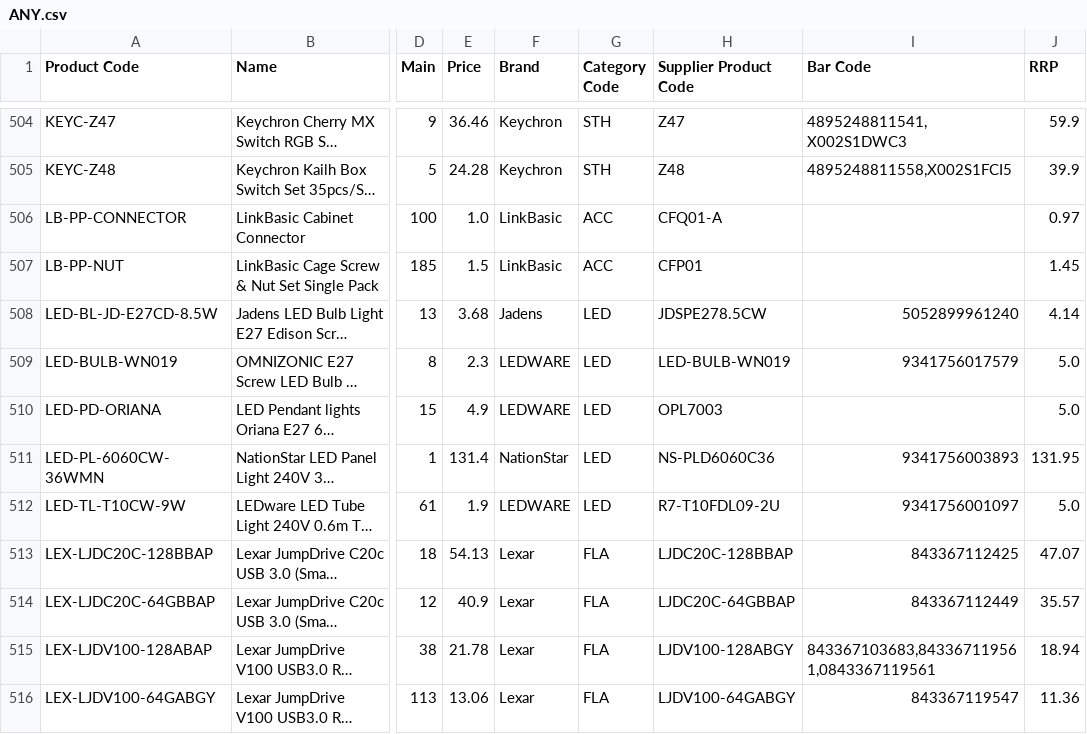
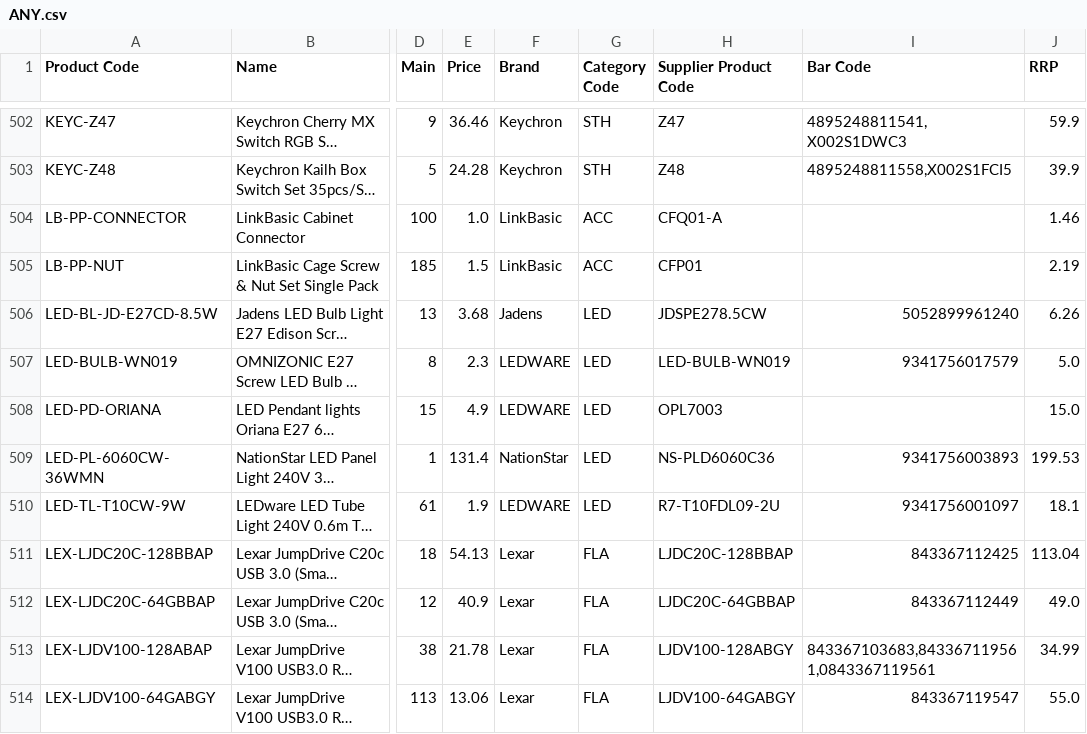
Before and after one commit to weberyuweili/cackle-catalogs, a CSV file: ANY.csv, drawn as a sheet; only a part is shown, gaps mark what is left out; long unchanged cells end in …; addresses are those after the commit; the diff covers the shown part only; the diff names each change by its address in the sheet, - before the commit and + after, or states it on an @@ line.

Commit message:
UpdateANY.csv

```diff
--- a/ANY.csv
+++ b/ANY.csv
-J504 (RRP): 0.97
+J504 (RRP): 1.46
-J505 (RRP): 1.45
+J505 (RRP): 2.19
-J506 (RRP): 4.14
+J506 (RRP): 6.26
-J508 (RRP): 5.0
+J508 (RRP): 15.0
-J509 (RRP): 131.95
+J509 (RRP): 199.53
-J510 (RRP): 5.0
+J510 (RRP): 18.1
-J511 (RRP): 47.07
+J511 (RRP): 113.04
-J512 (RRP): 35.57
+J512 (RRP): 49.0
-J513 (RRP): 18.94
+J513 (RRP): 34.99
-J514 (RRP): 11.36
+J514 (RRP): 55.0
```
Also changed, not shown: 2 removed rows and 122 edited cells elsewhere in this file.
